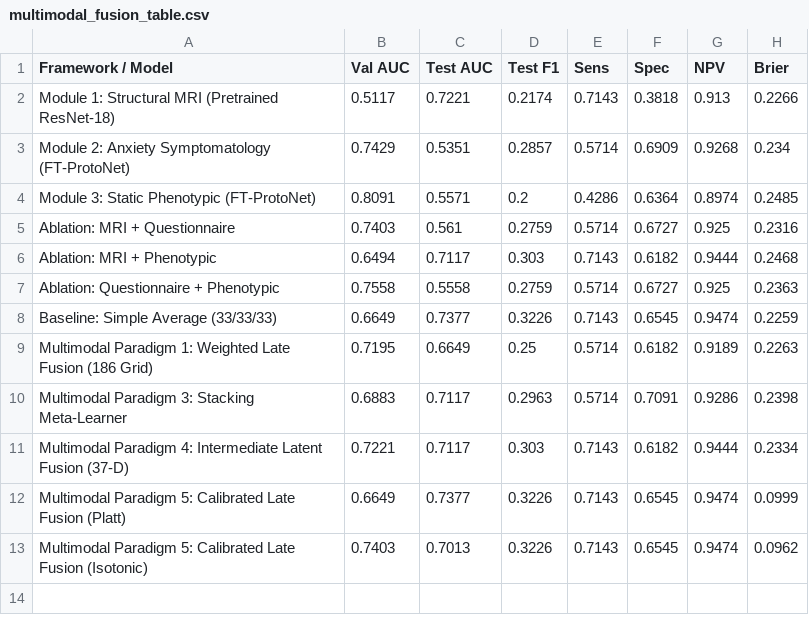
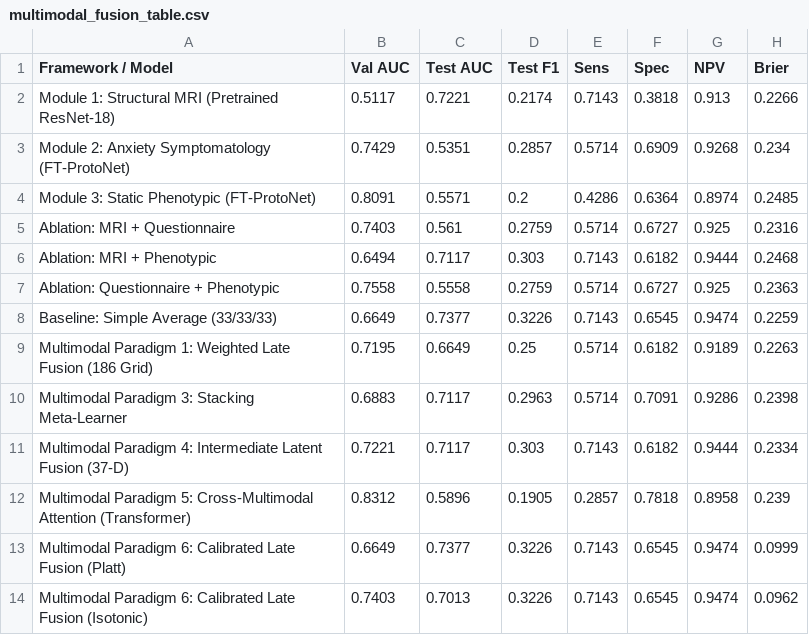
Before and after one commit to taosiff/deeplearningarchitecture, a CSV file: results/multimodal_fusion_table.csv, drawn as a sheet.

Commit message:
Implement intra-sample Cross-Multimodal Attention fusion paradigm, attention matrix visualization, and audit

```diff
--- a/results/multimodal_fusion_table.csv
+++ b/results/multimodal_fusion_table.csv
@@ -11,3 +11,4 @@ Multimodal Paradigm 3: Stacking Meta-Learner,0.6883,0.7117,0.2963,0.5714,0.7091,
 Multimodal Paradigm 4: Intermediate Latent Fusion (37-D),0.7221,0.7117,0.303,0.7143,0.6182,0.9444,0.2334
-Multimodal Paradigm 5: Calibrated Late Fusion (Platt),0.6649,0.7377,0.3226,0.7143,0.6545,0.9474,0.0999
-Multimodal Paradigm 5: Calibrated Late Fusion (Isotonic),0.7403,0.7013,0.3226,0.7143,0.6545,0.9474,0.0962
+Multimodal Paradigm 5: Cross-Multimodal Attention (Transformer),0.8312,0.5896,0.1905,0.2857,0.7818,0.8958,0.239
+Multimodal Paradigm 6: Calibrated Late Fusion (Platt),0.6649,0.7377,0.3226,0.7143,0.6545,0.9474,0.0999
+Multimodal Paradigm 6: Calibrated Late Fusion (Isotonic),0.7403,0.7013,0.3226,0.7143,0.6545,0.9474,0.0962
```
Also changed, not shown: results/multiplicity_control_table.csv, 9 other files.
